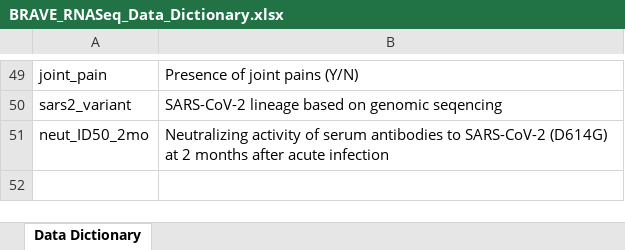
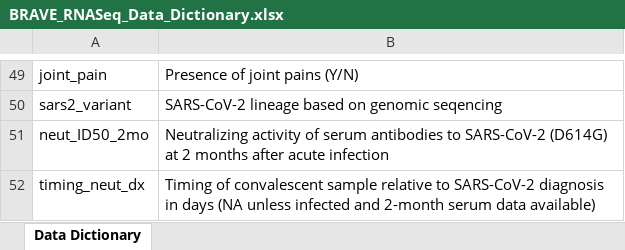
Before and after one commit to mskelly7/COVID_RNASeq_Age, an Excel workbook: Data_Files/BRAVE_RNASeq_Data_Dictionary.xlsx, sheet Data Dictionary, drawn as a sheet; only a part is shown, gaps mark what is left out; values as stored, in another font and other column widths than the file's, no borders; the diff names each change by its address in the sheet, - before the commit and + after, or states it on an @@ line.

```diff
--- a/Data_Files/BRAVE_RNASeq_Data_Dictionary.xlsx (sheet Data Dictionary)
+++ b/Data_Files/BRAVE_RNASeq_Data_Dictionary.xlsx (sheet Data Dictionary)
+row 52: timing_neut_dx | Timing of convalescent sample relative to SARS-CoV-2 diagnosis in days (NA unless infected and 2-month serum data available)
```
Also changed, not shown: Data_Files/BRAVE_RNASeq_metadata.xlsx, 2 other files.
